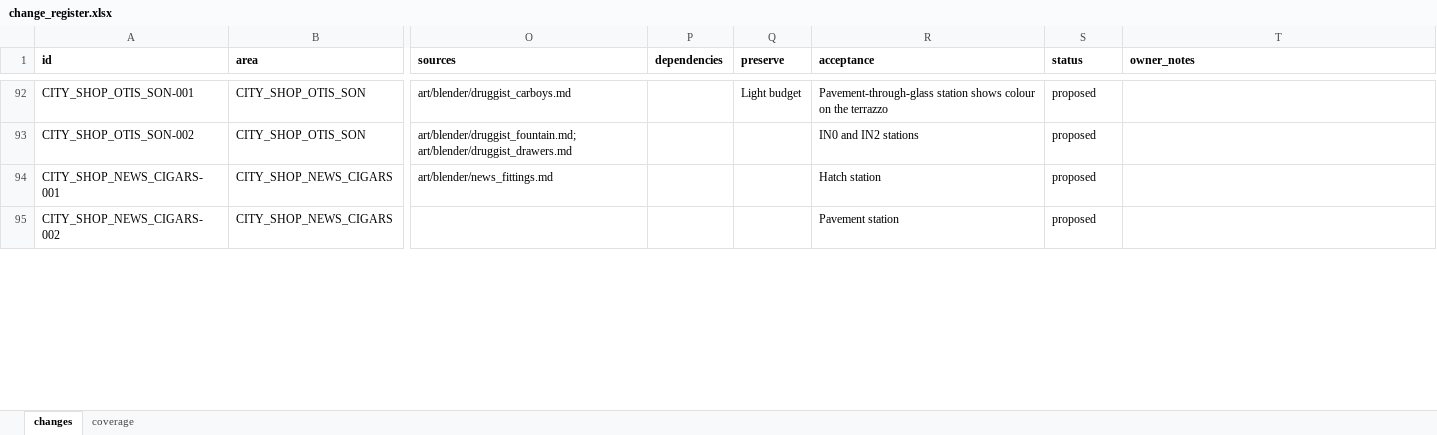
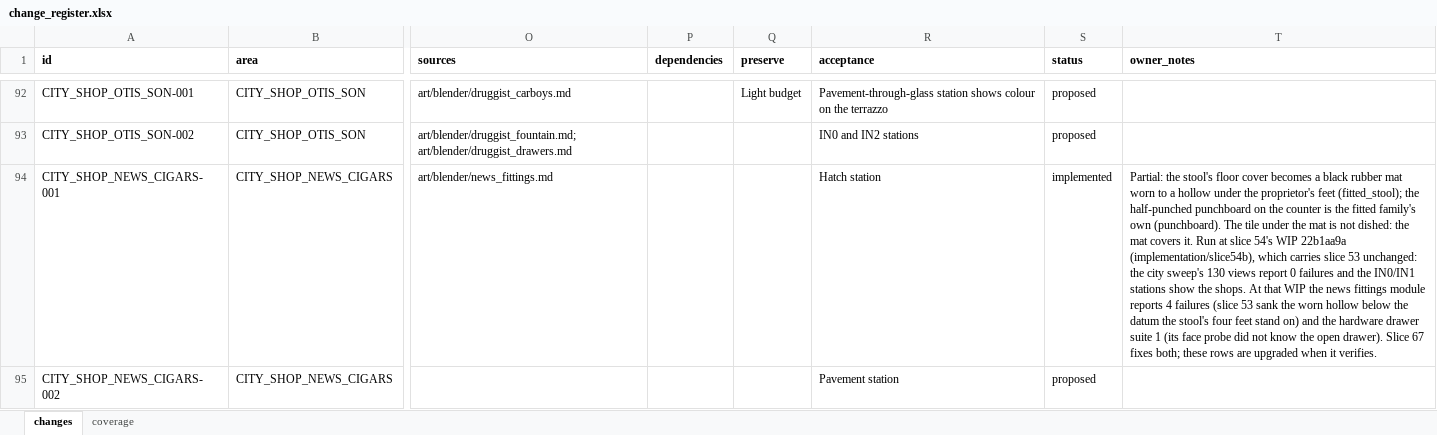
Before and after one commit to NateHiggins/Lily-s-Music-Box, an Excel workbook: art/reviews/v2_environment_design_20261008/change_register.xlsx, sheet changes, drawn as a sheet; only a part is shown, gaps mark what is left out; values as stored, in another font and other column widths than the file's, no borders; the diff covers the shown part only; the diff names each change by its address in the sheet, - before the commit and + after, or states it on an @@ line.

```diff
--- a/art/reviews/v2_environment_design_20261008/change_register.xlsx (sheet changes)
+++ b/art/reviews/v2_environment_design_20261008/change_register.xlsx (sheet changes)
-S94 (status): proposed
+S94 (status): implemented
-T94 (owner_notes): (empty)
+T94 (owner_notes): Partial: the stool's floor cover becomes a black rubber mat worn to a hollow under the proprietor's feet (fitted_stool); the half-punched punchboard on the counter is the fitted family's own (punchboard). The tile under the mat is not dished: the mat covers it. Run at slice 54's WIP 22b1aa9a (implementation/slice54b), which carries slice 53 unchanged: the city sweep's 130 views report 0 failures and the IN0/IN1 stations show the shops. At that WIP the news fittings module reports 4 failures (slice 53 sank the worn hollow below the datum the stool's four feet stand on) and the hardware drawer suite 1 (its face probe did not know the open drawer). Slice 67 fixes both; these rows are upgraded when it verifies.
```
Also changed, not shown: 2 edited cells elsewhere in this sheet, 11 other files.
